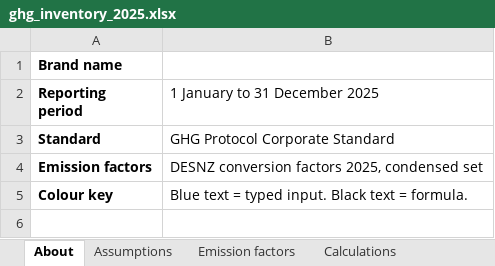
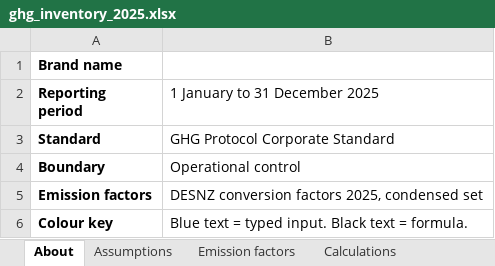
Before and after one commit to kshearer9/fashion-brand-carbon-footprint, an Excel workbook: ghg_inventory_2025.xlsx, sheet About, drawn as a sheet; values as stored, in another font and other column widths than the file's, no borders; the diff names each change by its address in the sheet, - before the commit and + after, or states it on an @@ line.

```diff
--- a/ghg_inventory_2025.xlsx (sheet About)
+++ b/ghg_inventory_2025.xlsx (sheet About)
+row 4: Boundary | Operational control
```
Also changed, not shown: sheet Emission factors.
